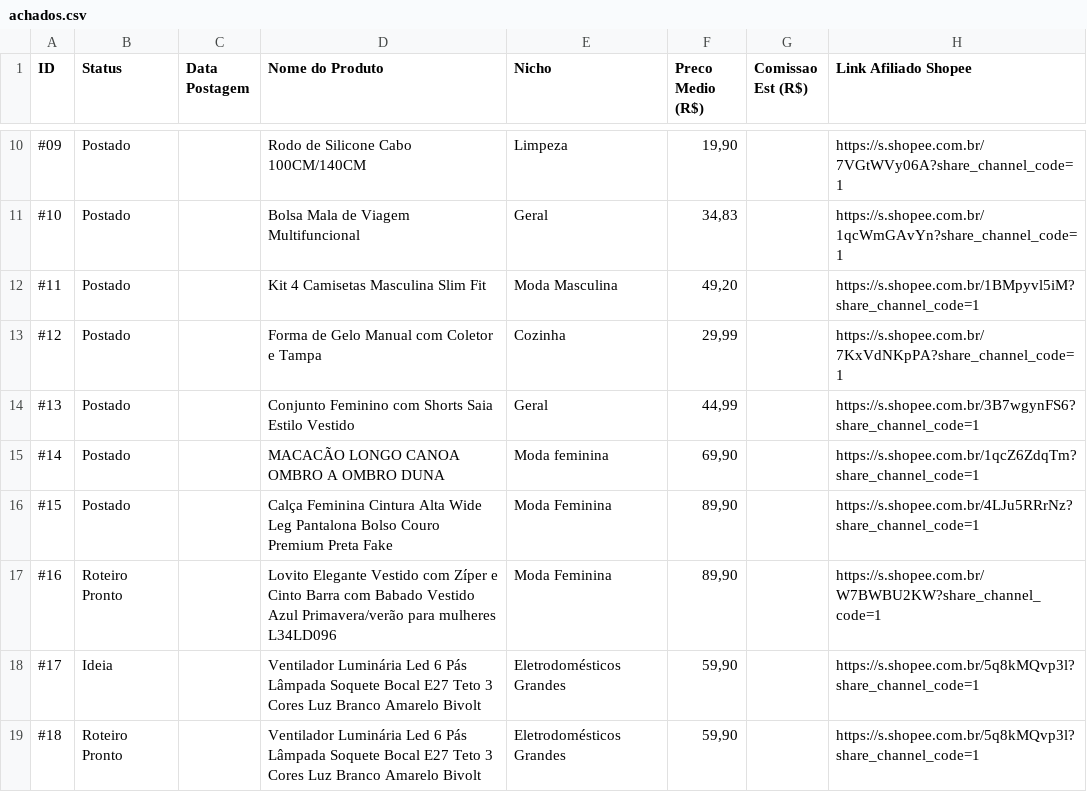
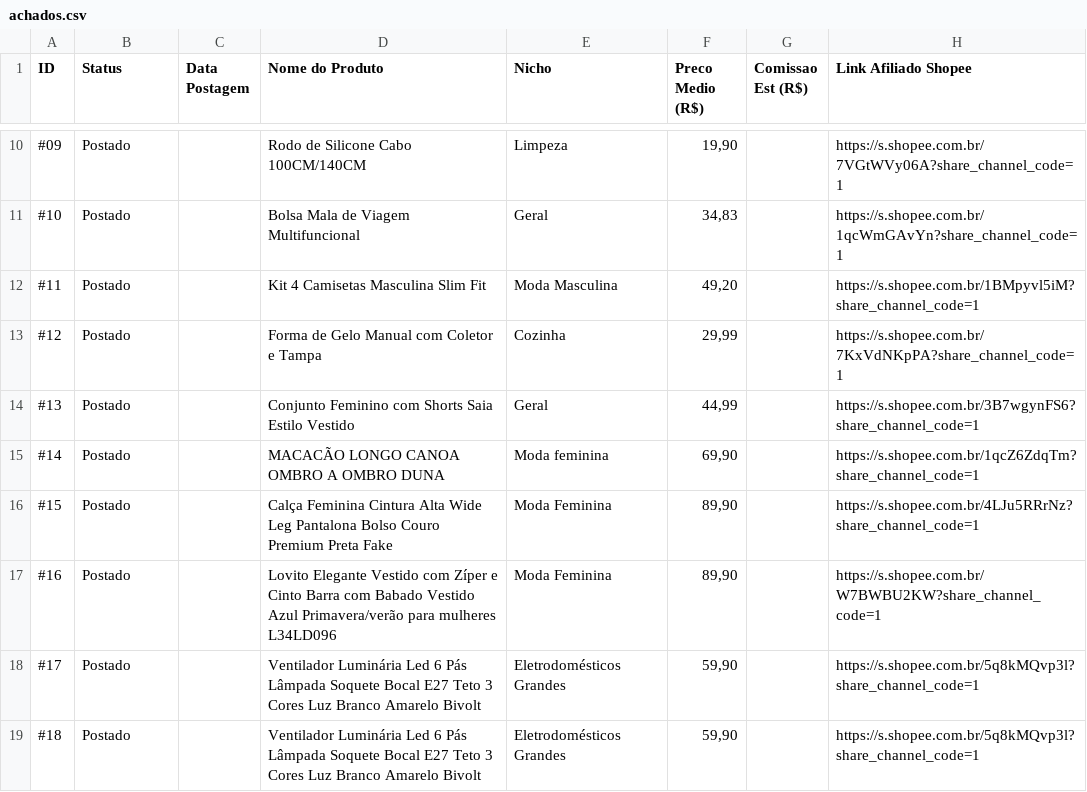
Before and after one commit to heltonhb/fabrica-achadinhos, a CSV file: achados.csv, drawn as a sheet; only a part is shown, gaps mark what is left out; the diff covers the shown part only; the diff names each change by its address in the sheet, - before the commit and + after, or states it on an @@ line.

Commit message:
auto: atualiza fotos da vitrine e catalogo

```diff
--- a/achados.csv
+++ b/achados.csv
-B17 (Status): Roteiro Pronto
+B17 (Status): Postado
-B18 (Status): Ideia
+B18 (Status): Postado
-B19 (Status): Roteiro Pronto
+B19 (Status): Postado
```
Also changed, not shown: 5 edited cells elsewhere in this file.
